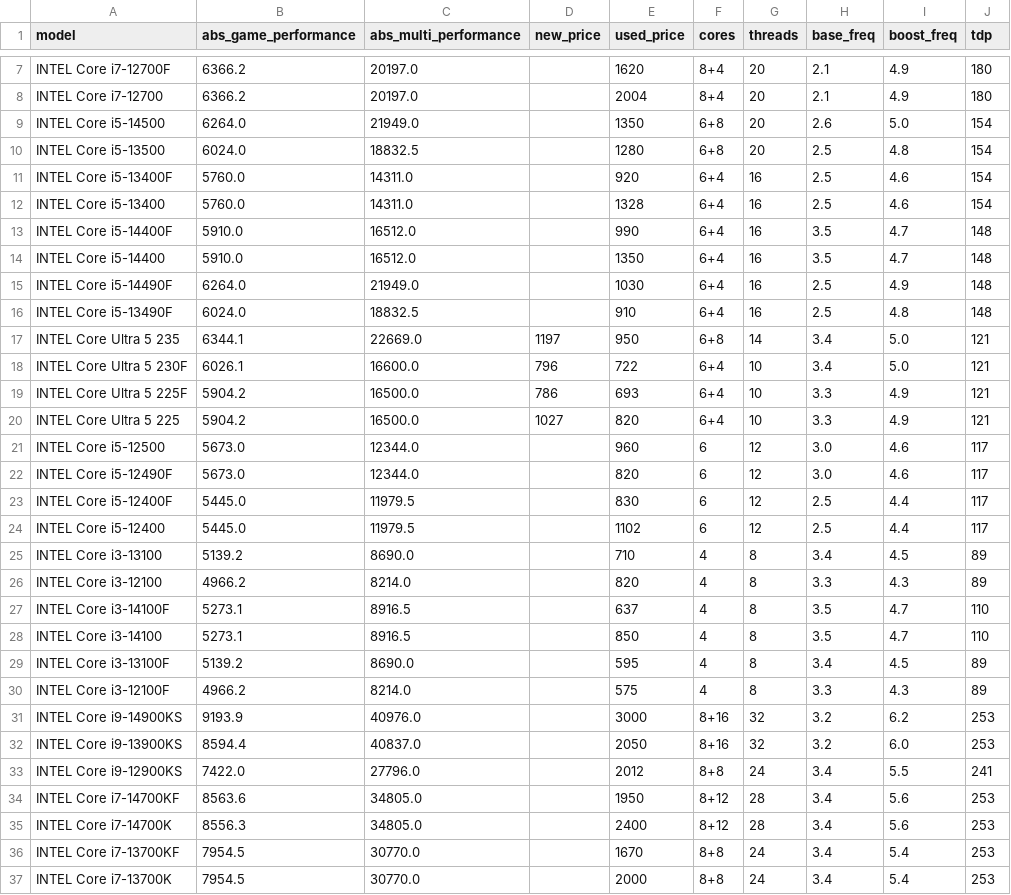
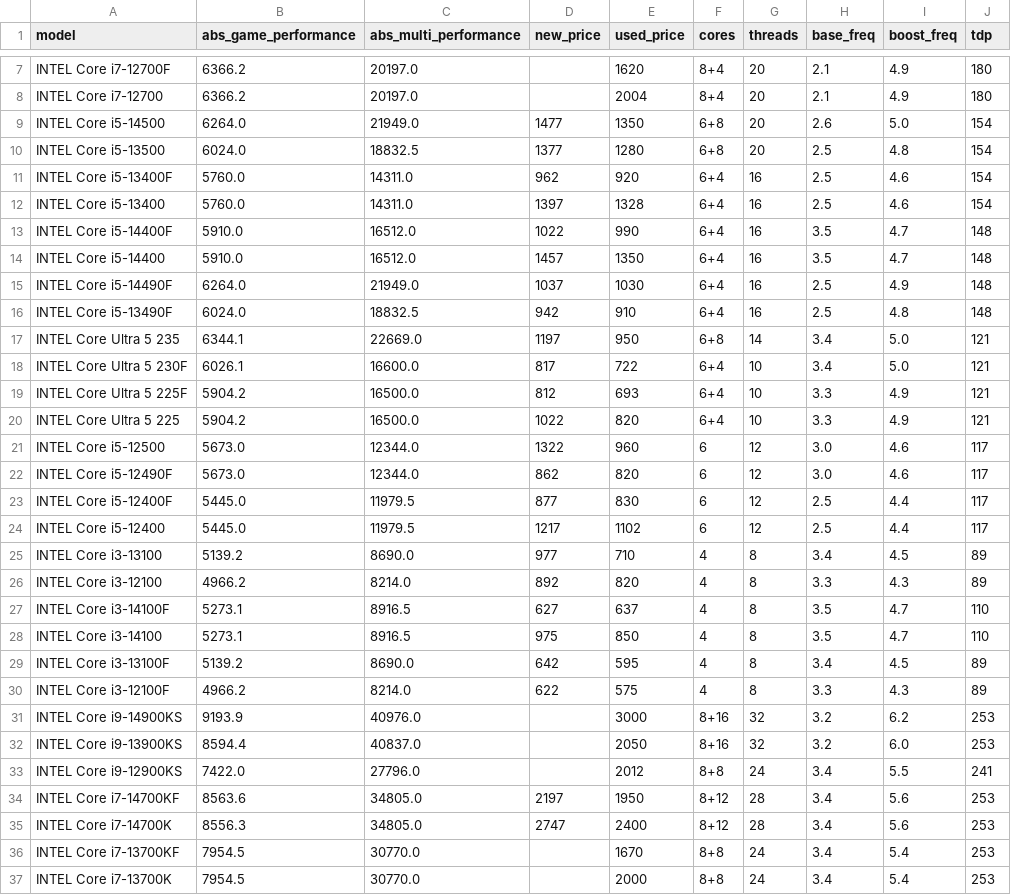
Before and after one commit to qihun1986/qihun-website, a CSV file: cpu_current.csv, drawn as a sheet; only a part is shown, gaps mark what is left out; the diff covers the shown part only.

Commit message:
update: CPU new_price from xlsx (72 models)

```diff
--- a/cpu_current.csv
+++ b/cpu_current.csv
@@ -8,24 +8,24 @@ INTEL Core i7-12700F,6366.2,20197.0,,1620,8+4,20,2.1,4.9,180
 INTEL Core i7-12700,6366.2,20197.0,,2004,8+4,20,2.1,4.9,180
-INTEL Core i5-14500,6264.0,21949.0,,1350,6+8,20,2.6,5.0,154
-INTEL Core i5-13500,6024.0,18832.5,,1280,6+8,20,2.5,4.8,154
-INTEL Core i5-13400F,5760.0,14311.0,,920,6+4,16,2.5,4.6,154
-INTEL Core i5-13400,5760.0,14311.0,,1328,6+4,16,2.5,4.6,154
-INTEL Core i5-14400F,5910.0,16512.0,,990,6+4,16,3.5,4.7,148
-INTEL Core i5-14400,5910.0,16512.0,,1350,6+4,16,3.5,4.7,148
-INTEL Core i5-14490F,6264.0,21949.0,,1030,6+4,16,2.5,4.9,148
-INTEL Core i5-13490F,6024.0,18832.5,,910,6+4,16,2.5,4.8,148
+INTEL Core i5-14500,6264.0,21949.0,1477,1350,6+8,20,2.6,5.0,154
+INTEL Core i5-13500,6024.0,18832.5,1377,1280,6+8,20,2.5,4.8,154
+INTEL Core i5-13400F,5760.0,14311.0,962,920,6+4,16,2.5,4.6,154
+INTEL Core i5-13400,5760.0,14311.0,1397,1328,6+4,16,2.5,4.6,154
+INTEL Core i5-14400F,5910.0,16512.0,1022,990,6+4,16,3.5,4.7,148
+INTEL Core i5-14400,5910.0,16512.0,1457,1350,6+4,16,3.5,4.7,148
+INTEL Core i5-14490F,6264.0,21949.0,1037,1030,6+4,16,2.5,4.9,148
+INTEL Core i5-13490F,6024.0,18832.5,942,910,6+4,16,2.5,4.8,148
 INTEL Core Ultra 5 235,6344.1,22669.0,1197,950,6+8,14,3.4,5.0,121
-INTEL Core Ultra 5 230F,6026.1,16600.0,796,722,6+4,10,3.4,5.0,121
-INTEL Core Ultra 5 225F,5904.2,16500.0,786,693,6+4,10,3.3,4.9,121
-INTEL Core Ultra 5 225,5904.2,16500.0,1027,820,6+4,10,3.3,4.9,121
-INTEL Core i5-12500,5673.0,12344.0,,960,6,12,3.0,4.6,117
-INTEL Core i5-12490F,5673.0,12344.0,,820,6,12,3.0,4.6,117
-INTEL Core i5-12400F,5445.0,11979.5,,830,6,12,2.5,4.4,117
-INTEL Core i5-12400,5445.0,11979.5,,1102,6,12,2.5,4.4,117
-INTEL Core i3-13100,5139.2,8690.0,,710,4,8,3.4,4.5,89
-INTEL Core i3-12100,4966.2,8214.0,,820,4,8,3.3,4.3,89
-INTEL Core i3-14100F,5273.1,8916.5,,637,4,8,3.5,4.7,110
-INTEL Core i3-14100,5273.1,8916.5,,850,4,8,3.5,4.7,110
-INTEL Core i3-13100F,5139.2,8690.0,,595,4,8,3.4,4.5,89
-INTEL Core i3-12100F,4966.2,8214.0,,575,4,8,3.3,4.3,89
+INTEL Core Ultra 5 230F,6026.1,16600.0,817,722,6+4,10,3.4,5.0,121
+INTEL Core Ultra 5 225F,5904.2,16500.0,812,693,6+4,10,3.3,4.9,121
+INTEL Core Ultra 5 225,5904.2,16500.0,1022,820,6+4,10,3.3,4.9,121
+INTEL Core i5-12500,5673.0,12344.0,1322,960,6,12,3.0,4.6,117
+INTEL Core i5-12490F,5673.0,12344.0,862,820,6,12,3.0,4.6,117
+INTEL Core i5-12400F,5445.0,11979.5,877,830,6,12,2.5,4.4,117
+INTEL Core i5-12400,5445.0,11979.5,1217,1102,6,12,2.5,4.4,117
+INTEL Core i3-13100,5139.2,8690.0,977,710,4,8,3.4,4.5,89
+INTEL Core i3-12100,4966.2,8214.0,892,820,4,8,3.3,4.3,89
+INTEL Core i3-14100F,5273.1,8916.5,627,637,4,8,3.5,4.7,110
+INTEL Core i3-14100,5273.1,8916.5,975,850,4,8,3.5,4.7,110
+INTEL Core i3-13100F,5139.2,8690.0,642,595,4,8,3.4,4.5,89
+INTEL Core i3-12100F,4966.2,8214.0,622,575,4,8,3.3,4.3,89
 INTEL Core i9-14900KS,9193.9,40976.0,,3000,8+16,32,3.2,6.2,253
@@ -33,4 +33,4 @@ INTEL Core i9-13900KS,8594.4,40837.0,,2050,8+16,32,3.2,6.0,253
 INTEL Core i9-12900KS,7422.0,27796.0,,2012,8+8,24,3.4,5.5,241
-INTEL Core i7-14700KF,8563.6,34805.0,,1950,8+12,28,3.4,5.6,253
-INTEL Core i7-14700K,8556.3,34805.0,,2400,8+12,28,3.4,5.6,253
+INTEL Core i7-14700KF,8563.6,34805.0,2197,1950,8+12,28,3.4,5.6,253
+INTEL Core i7-14700K,8556.3,34805.0,2747,2400,8+12,28,3.4,5.6,253
 INTEL Core i7-13700KF,7954.5,30770.0,,1670,8+8,24,3.4,5.4,253
```
Also changed, not shown: 45 edited cells elsewhere in this file.
